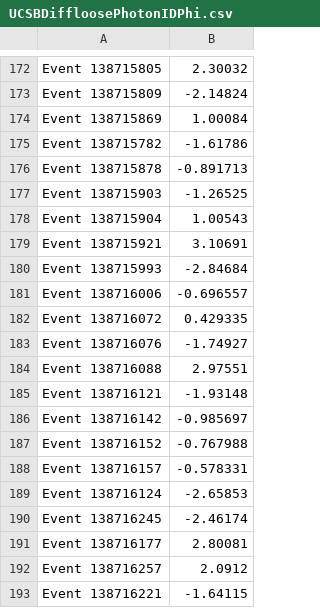
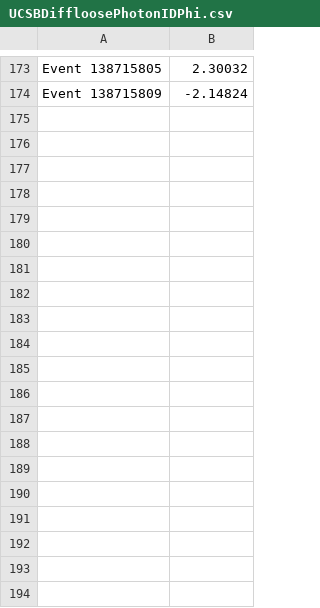
Before and after one commit to esallenback/ISRJets, a CSV file: UCSBDiffloosePhotonIDPhi.csv, drawn as a sheet; only a part is shown, gaps mark what is left out; the diff covers the shown part only.

```diff
--- a/UCSBDiffloosePhotonIDPhi.csv
+++ b/UCSBDiffloosePhotonIDPhi.csv
@@ -173,21 +174 @@ Event 138715805,2.30032
 Event 138715809,-2.14824
-Event 138715869,1.00084
-Event 138715782,-1.61786
-Event 138715878,-0.891713
-Event 138715903,-1.26525
-Event 138715904,1.00543
-Event 138715921,3.10691
-Event 138715993,-2.84684
-Event 138716006,-0.696557
-Event 138716072,0.429335
-Event 138716076,-1.74927
-Event 138716088,2.97551
-Event 138716121,-1.93148
-Event 138716142,-0.985697
-Event 138716152,-0.767988
-Event 138716157,-0.578331
-Event 138716124,-2.65853
-Event 138716245,-2.46174
-Event 138716177,2.80081
-Event 138716257,2.0912
-Event 138716221,-1.64115
```
Also changed, not shown: 1 added row and 22 removed rows elsewhere in this file, UCSBDiffloosePhotonIDEta.csv, UCSBDiffloosePhotonIDPt.csv, 3 other files.
